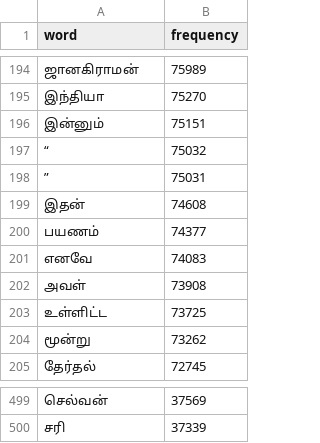
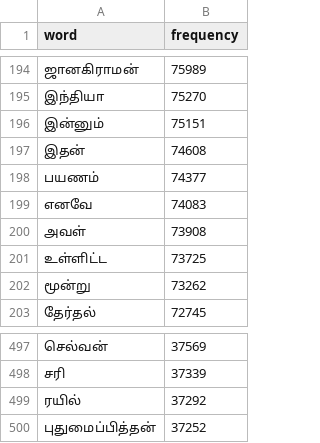
Before and after one commit to aviiciii/tamil-word-frequency, a CSV file: output/v3/top_500.csv, drawn as a sheet; only a part is shown, gaps mark what is left out.

Commit message:
increased output

```diff
--- a/output/v3/top_500.csv
+++ b/output/v3/top_500.csv
@@ -196,4 +196,2 @@ word,frequency
 இன்னும்,75151
-“,75032
-”,75031
 இதன்,74608
@@ -500 +498,3 @@ word,frequency
 சரி,37339
+ரயில்,37292
+புதுமைப்பித்தன்,37252
```
Also changed, not shown: output/v3/top_1000.csv, output/v3/top_10000.csv, 8 other files.
